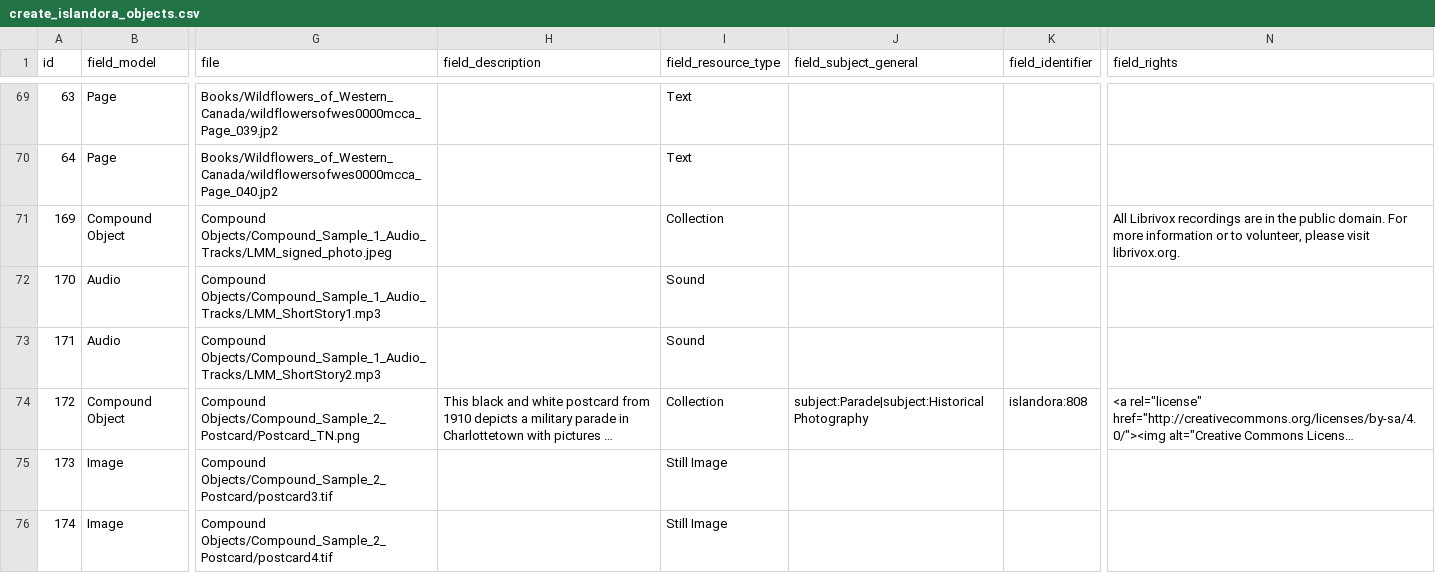
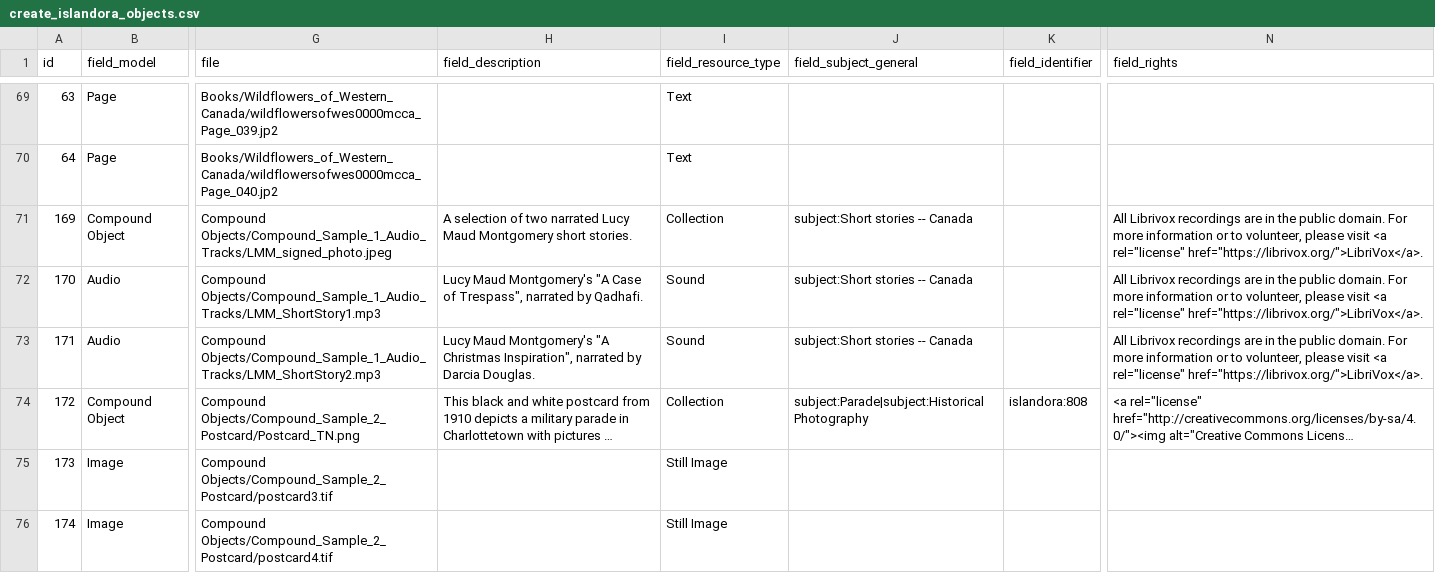
Before and after one commit to alxp/islandora_demo_objects, a CSV file: create_islandora_objects.csv, drawn as a sheet; only a part is shown, gaps mark what is left out; long unchanged cells end in …; the diff covers the shown part only; the diff names each change by its address in the sheet, - before the commit and + after, or states it on an @@ line.

```diff
--- a/create_islandora_objects.csv
+++ b/create_islandora_objects.csv
-H71 (field_description): (empty)
+H71 (field_description): A selection of two narrated Lucy Maud Montgomery short stories.
-J71:J73 (field_subject_general): (empty)
+J71:J73 (field_subject_general): subject:Short stories -- Canada
-N71 (field_rights): …please visit librivox.org.
+N71 (field_rights): …please visit <a rel="license" href="https://librivox.org/">LibriVox</a>.
-H72 (field_description): (empty)
+H72 (field_description): Lucy Maud Montgomery's "A Case of Trespass", narrated by Qadhafi.
-N72:N73 (field_rights): (empty)
+N72:N73 (field_rights): All Librivox recordings are in the public domain. For more information or to volunteer, please visit <a rel="license" href="https://librivox.org/">LibriVox</a>.
-H73 (field_description): (empty)
+H73 (field_description): Lucy Maud Montgomery's "A Christmas Inspiration", narrated by Darcia Douglas.
```
Also changed, not shown: 35 edited cells elsewhere in this file.
